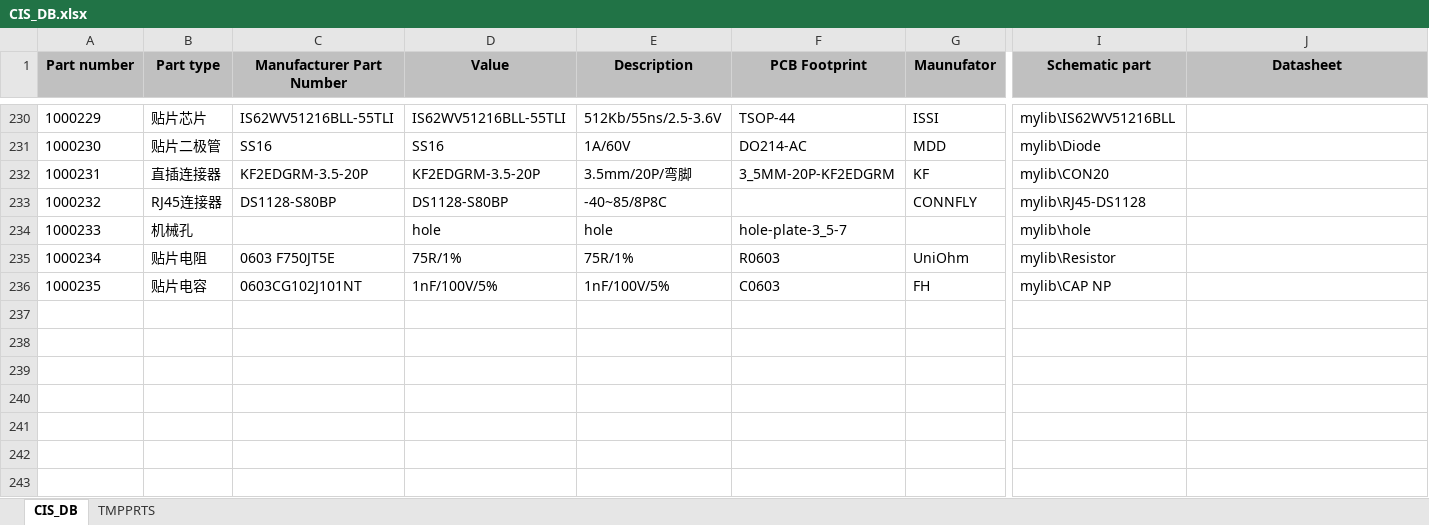
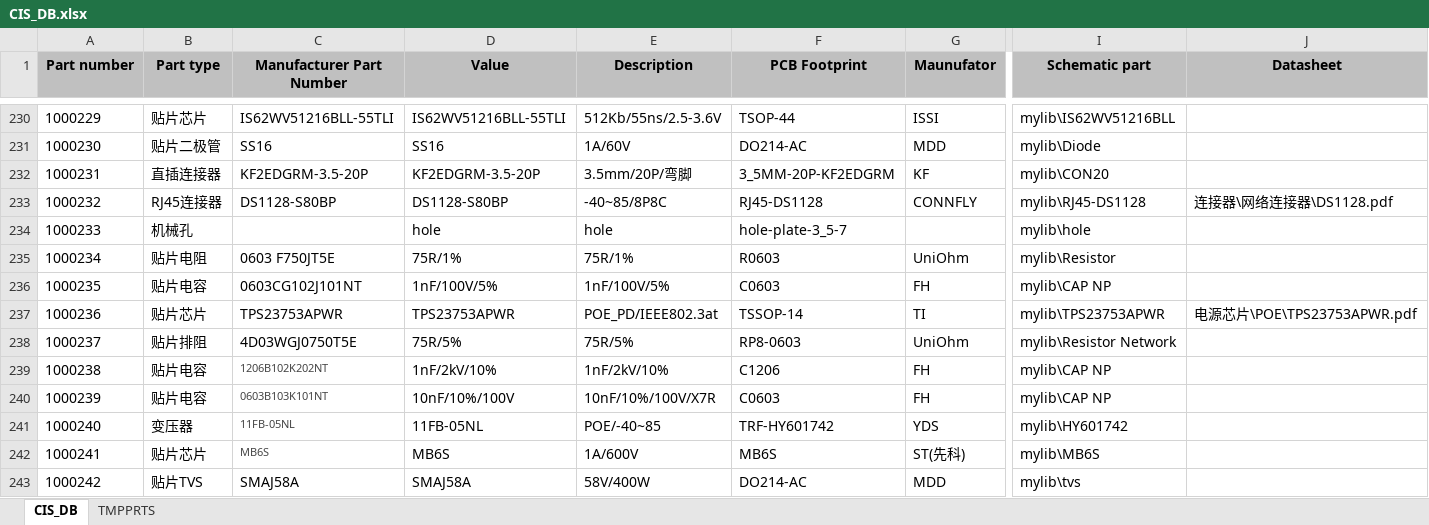
Before and after one commit to NightIsDark/candence-lib, an Excel workbook: MyDataBase/CIS_DB.xlsx, sheet CIS_DB, drawn as a sheet; only a part is shown, gaps mark what is left out; values as stored, in another font and other column widths than the file's, no borders; rows hold the shown columns only; the diff names each change by its address in the sheet, - before the commit and + after, or states it on an @@ line.

```diff
--- a/MyDataBase/CIS_DB.xlsx (sheet CIS_DB)
+++ b/MyDataBase/CIS_DB.xlsx (sheet CIS_DB)
-F233 (PCB Footprint): (empty)
+F233 (PCB Footprint): RJ45-DS1128
-J233 (Datasheet): (empty)
+J233 (Datasheet): 连接器\网络连接器\DS1128.pdf
+row 237: 1000236 | 贴片芯片 | TPS23753APWR | TPS23753APWR | POE_PD/IEEE802.3at | TSSOP-14 | TI | mylib\TPS23753APWR | 电源芯片\POE\TPS23753APWR.pdf
+row 238: 1000237 | 贴片排阻 | 4D03WGJ0750T5E | 75R/5% | 75R/5% | RP8-0603 | UniOhm | mylib\Resistor Network
+row 239: 1000238 | 贴片电容 | 1206B102K202NT | 1nF/2kV/10% | 1nF/2kV/10% | C1206 | FH | mylib\CAP NP
+row 240: 1000239 | 贴片电容 | 0603B103K101NT | 10nF/10%/100V | 10nF/10%/100V/X7R | C0603 | FH | mylib\CAP NP
+row 241: 1000240 | 变压器 | 11FB-05NL | 11FB-05NL | POE/-40~85 | TRF-HY601742 | YDS | mylib\HY601742
+row 242: 1000241 | 贴片芯片 | MB6S | MB6S | 1A/600V | MB6S | ST(先科) | mylib\MB6S
+row 243: 1000242 | 贴片TVS | SMAJ58A | SMAJ58A | 58V/400W | DO214-AC | MDD | mylib\tvs
```
Also changed, not shown: 8 other files.
